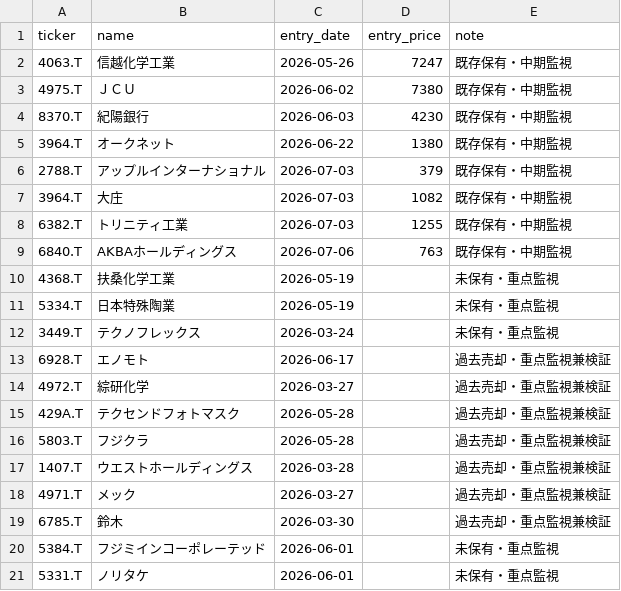
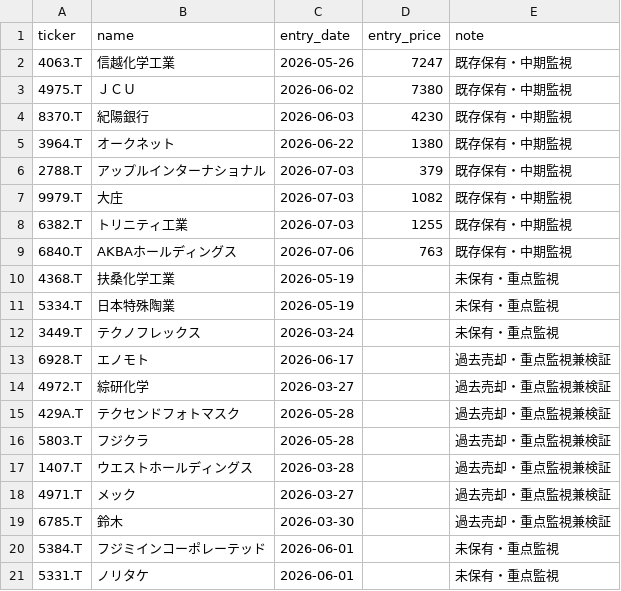
Before and after one commit to naoyann3/long-term-screener, a CSV file: tracked_tickers.csv, drawn as a sheet.

Commit message:
Add files via upload

```diff
--- a/tracked_tickers.csv
+++ b/tracked_tickers.csv
@@ -6,3 +6,3 @@ ticker,name,entry_date,entry_price,note
 2788.T,アップルインターナショナル,2026-07-03,379,既存保有・中期監視
-3964.T,大庄,2026-07-03,1082,既存保有・中期監視
+9979.T,大庄,2026-07-03,1082,既存保有・中期監視
 6382.T,トリニティ工業,2026-07-03,1255,既存保有・中期監視
```
